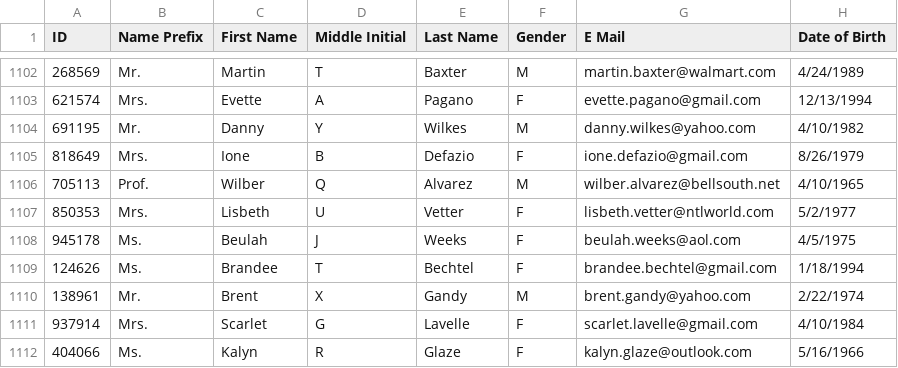
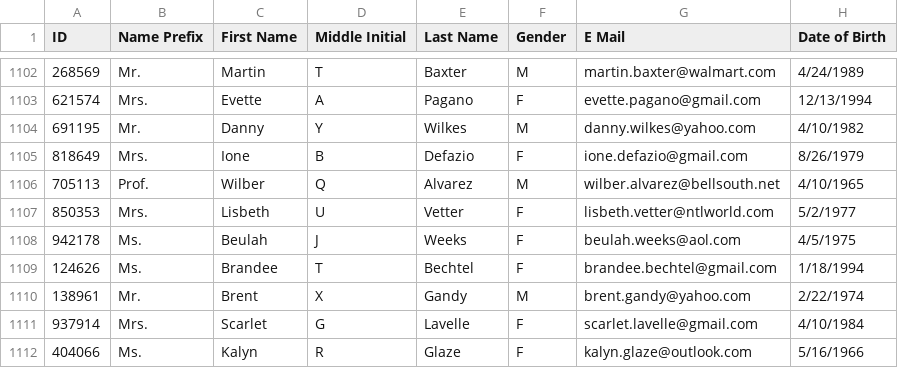
Before and after one commit to hash678/Cuckoo-Hashing, a CSV file: records.csv, drawn as a sheet; only a part is shown, gaps mark what is left out; the diff names each change by its address in the sheet, - before the commit and + after, or states it on an @@ line.

```diff
--- a/records.csv
+++ b/records.csv
-A1108 (ID): 945178
+A1108 (ID): 942178
```
Also changed, not shown: 3 other files.
